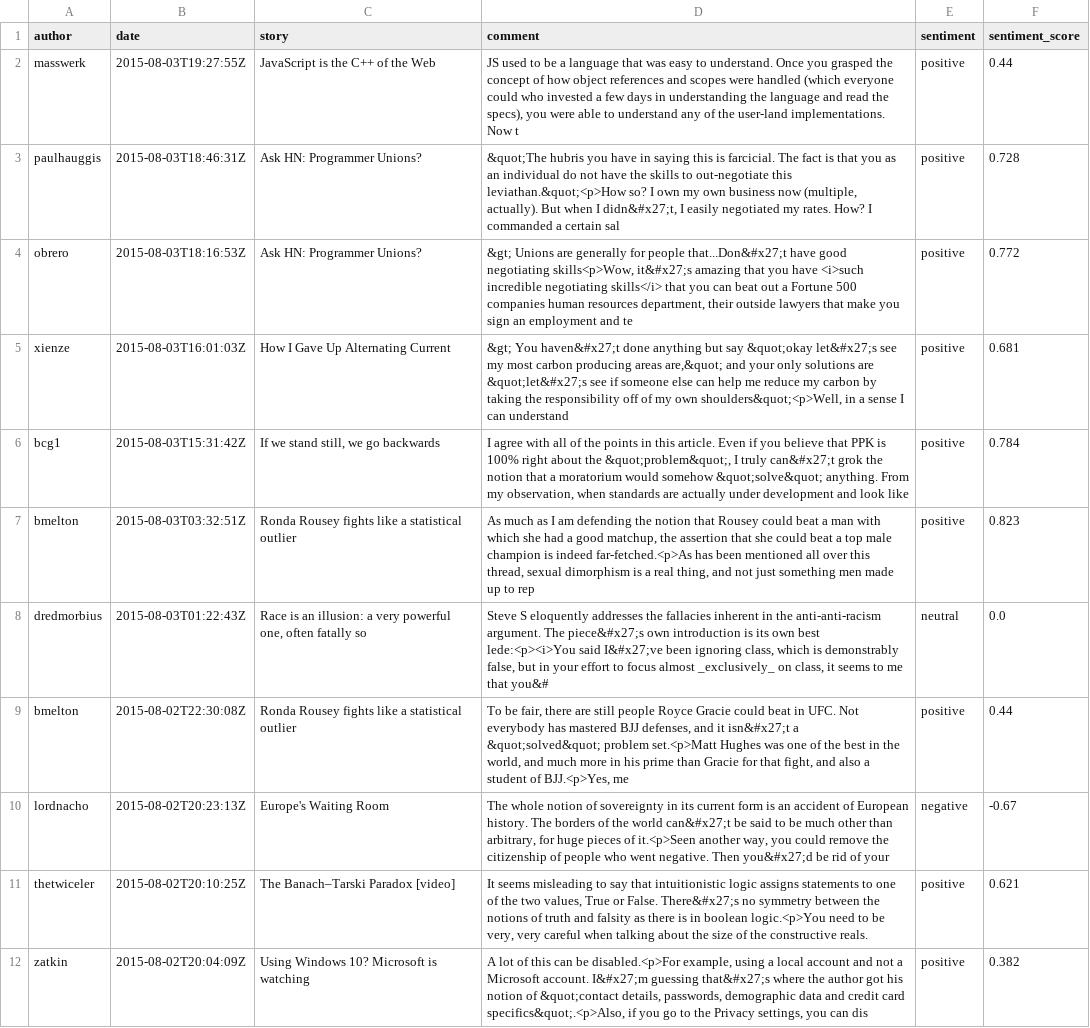
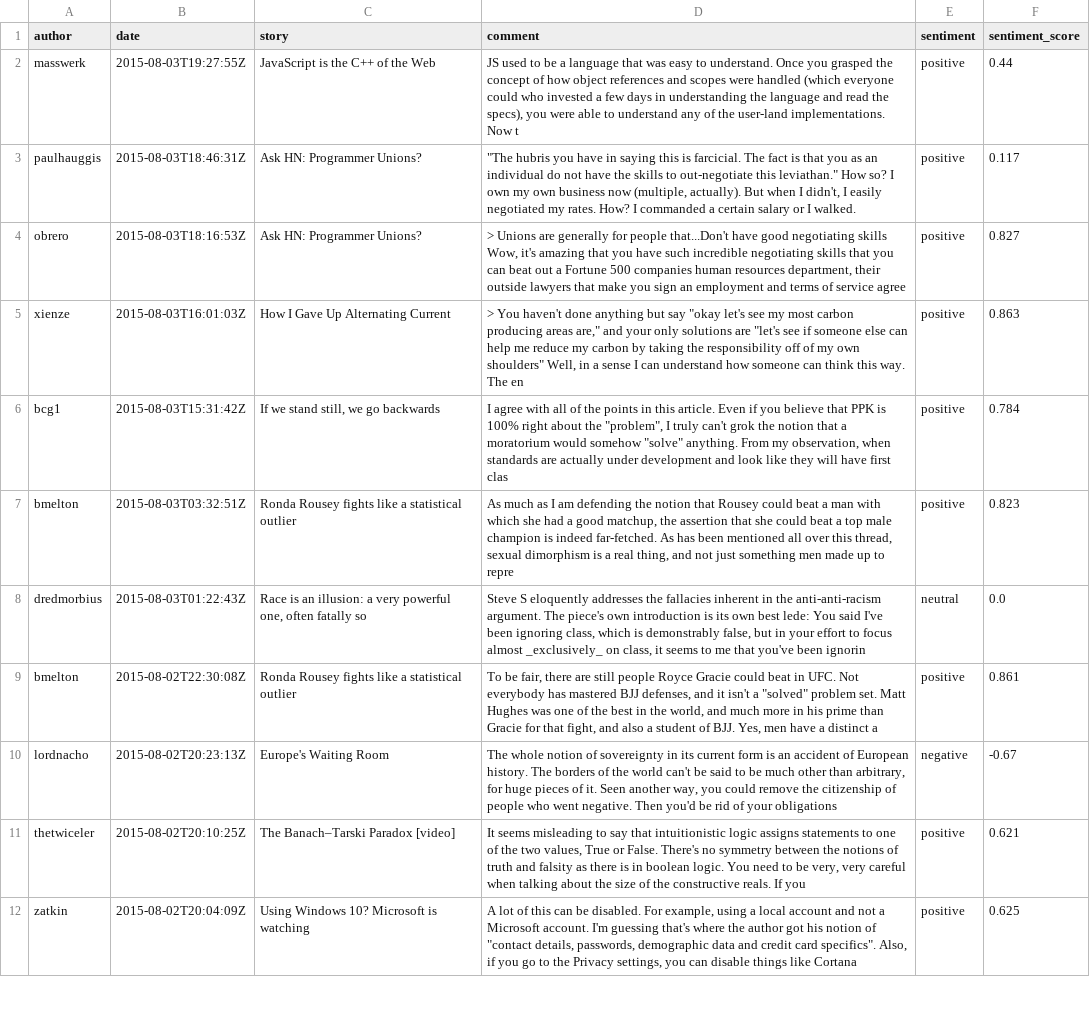
Before and after one commit to 26sidmenon/review-analyzer, a CSV file: hn_Notion_comments.csv, drawn as a sheet; only a part is shown; the diff covers the shown part only; the diff names each change by its address in the sheet, - before the commit and + after, or states it on an @@ line.

```diff
--- a/hn_Notion_comments.csv
+++ b/hn_Notion_comments.csv
-D3 (comment): &quot;The hubris you have in saying this is farcicial. The fact is that you as an individual do not have the skills to out-negotiate this leviathan.&quot;<p>How so? I own my own business now (multiple, actually). But when I didn&#x27;t, I easily negotiated my rates. How? I commanded a certain sal
+D3 (comment): "The hubris you have in saying this is farcicial. The fact is that you as an individual do not have the skills to out-negotiate this leviathan." How so? I own my own business now (multiple, actually). But when I didn't, I easily negotiated my rates. How? I commanded a certain salary or I walked.
-F3 (sentiment_score): 0.728
+F3 (sentiment_score): 0.117
-D4 (comment): &gt; Unions are generally for people that...Don&#x27;t have good negotiating skills<p>Wow, it&#x27;s amazing that you have <i>such incredible negotiating skills</i> that you can beat out a Fortune 500 companies human resources department, their outside lawyers that make you sign an employment and te
+D4 (comment): > Unions are generally for people that...Don't have good negotiating skills Wow, it's amazing that you have such incredible negotiating skills that you can beat out a Fortune 500 companies human resources department, their outside lawyers that make you sign an employment and terms of service agree
-F4 (sentiment_score): 0.772
+F4 (sentiment_score): 0.827
-D5 (comment): &gt; You haven&#x27;t done anything but say &quot;okay let&#x27;s see my most carbon producing areas are,&quot; and your only solutions are &quot;let&#x27;s see if someone else can help me reduce my carbon by taking the responsibility off of my own shoulders&quot;<p>Well, in a sense I can understand
+D5 (comment): > You haven't done anything but say "okay let's see my most carbon producing areas are," and your only solutions are "let's see if someone else can help me reduce my carbon by taking the responsibility off of my own shoulders" Well, in a sense I can understand how someone can think this way. The en
-F5 (sentiment_score): 0.681
+F5 (sentiment_score): 0.863
-D6 (comment): …about the &quot;problem&quot;, I truly can&#x27;t grok the notion that a moratorium would somehow &quot;solve&quot; anything. From my observation, when standards are actually under development and look like
+D6 (comment): …about the "problem", I truly can't grok the notion that a moratorium would somehow "solve" anything. From my observation, when standards are actually under development and look like they will have first clas
-D7 (comment): …is indeed far-fetched.<p>As has been mentioned all over this thread, sexual dimorphism is a real thing, and not just something men made up to rep
+D7 (comment): …is indeed far-fetched. As has been mentioned all over this thread, sexual dimorphism is a real thing, and not just something men made up to repre
-D8 (comment): …argument. The piece&#x27;s own introduction is its own best lede:<p><i>You said I&#x27;ve been ignoring class, which is demonstrably false, but in your effort to focus almost _exclusively_ on class, it seems to me that you&#
+D8 (comment): …argument. The piece's own introduction is its own best lede: You said I've been ignoring class, which is demonstrably false, but in your effort to focus almost _exclusively_ on class, it seems to me that you've been ignorin
-D9 (comment): …and it isn&#x27;t a &quot;solved&quot; problem set.<p>Matt Hughes was one of the best in the world, and much more in his prime than Gracie for that fight, and also a student of BJJ.<p>Yes, me
+D9 (comment): …and it isn't a "solved" problem set. Matt Hughes was one of the best in the world, and much more in his prime than Gracie for that fight, and also a student of BJJ. Yes, men have a distinct a
-F9 (sentiment_score): 0.44
+F9 (sentiment_score): 0.861
-D10 (comment): …the world can&#x27;t be said to be much other than arbitrary, for huge pieces of it.<p>Seen another way, you could remove the citizenship of people who went negative. Then you&#x27;d be rid of your
+D10 (comment): …the world can't be said to be much other than arbitrary, for huge pieces of it. Seen another way, you could remove the citizenship of people who went negative. Then you'd be rid of your obligations
-D11 (comment): …or False. There&#x27;s no symmetry between the notions of truth and falsity as there is in boolean logic.<p>You need to be very, very careful when talking about the size of the constructive reals.
+D11 (comment): …or False. There's no symmetry between the notions of truth and falsity as there is in boolean logic. You need to be very, very careful when talking about the size of the constructive reals. If you
-D12 (comment): …can be disabled.<p>For example, using a local account and not a Microsoft account. I&#x27;m guessing that&#x27;s where the author got his notion of &quot;contact details, passwords, demographic data and credit card specifics&quot;.<p>Also, if you go to the Privacy settings, you can dis
+D12 (comment): …can be disabled. For example, using a local account and not a Microsoft account. I'm guessing that's where the author got his notion of "contact details, passwords, demographic data and credit card specifics". Also, if you go to the Privacy settings, you can disable things like Cortana
-F12 (sentiment_score): 0.382
+F12 (sentiment_score): 0.625
```
Also changed, not shown: 12 edited cells elsewhere in this file, 1 other file.
